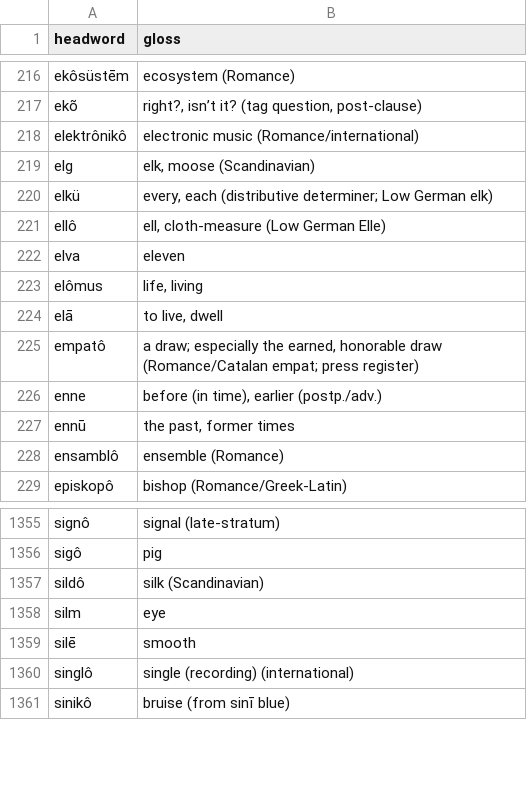
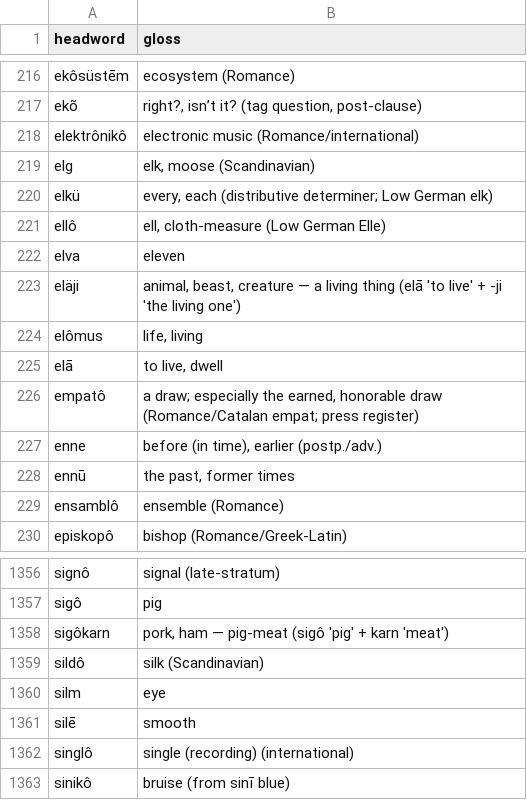
Before and after one commit to quarterback/kels, a TSV file: data/dictionary.tsv, drawn as a sheet; only a part is shown, gaps mark what is left out.

```diff
--- a/data/dictionary.tsv
+++ b/data/dictionary.tsv
@@ -222,2 +222,3 @@ ellô	ell, cloth-measure (Low German Elle)
 elva	eleven
+eläji	animal, beast, creature — a living thing (elā 'to live' + -ji 'the living one')
 elômus	life, living
@@ -1356,2 +1357,3 @@ signô	signal (late-stratum)
 sigô	pig
+sigôkarn	pork, ham — pig-meat (sigô 'pig' + karn 'meat')
 sildô	silk (Scandinavian)
```
Also changed, not shown: 17 other files.
